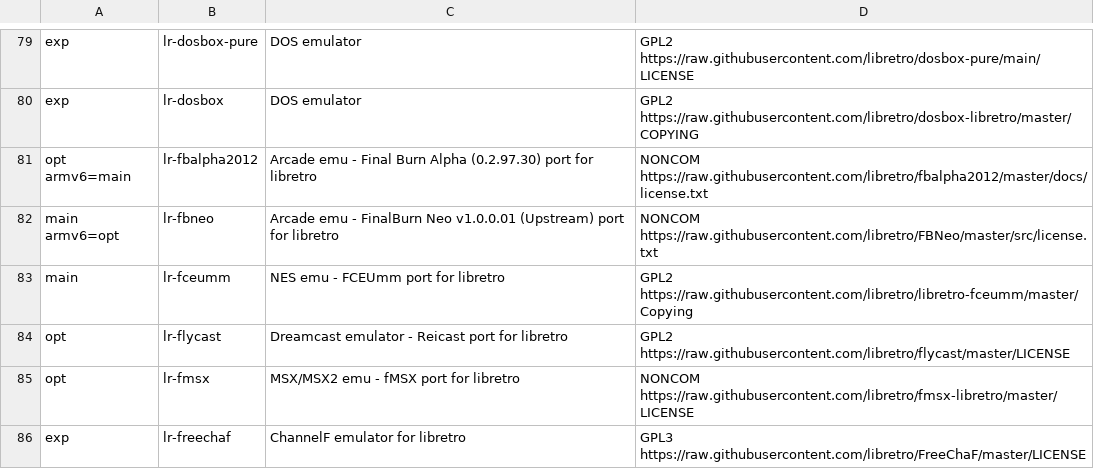
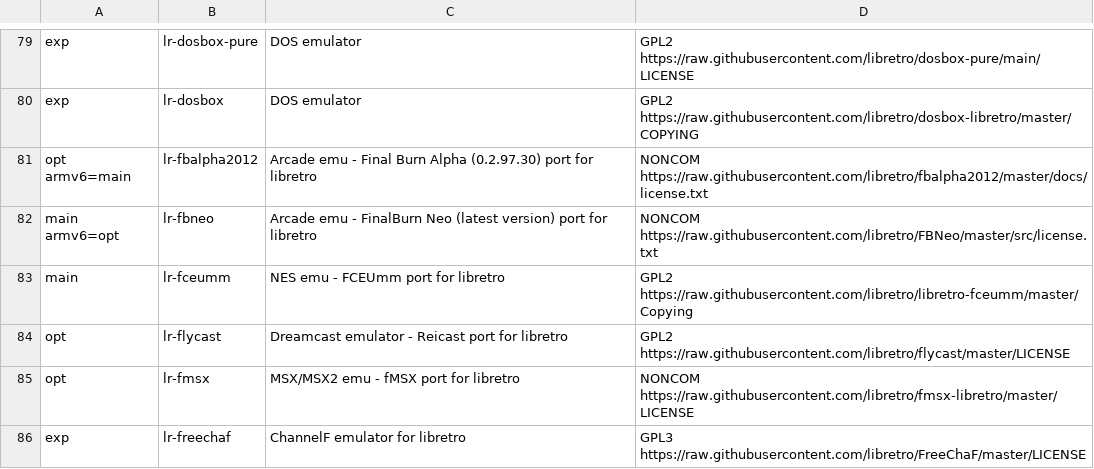
Before and after one commit to mmatyas/retropie-pkglicences, a CSV file: packages.csv, drawn as a sheet; only a part is shown, gaps mark what is left out.

```diff
--- a/packages.csv
+++ b/packages.csv
@@ -81,3 +81,3 @@ exp;lr-dosbox;DOS emulator;GPL2 https://raw.githubusercontent.com/libretro/dosbo
 opt armv6=main;lr-fbalpha2012;Arcade emu - Final Burn Alpha (0.2.97.30) port for libretro;NONCOM https://raw.githubusercontent.com/libretro/fbalpha2012/master/docs/license.txt;
-main armv6=opt;lr-fbneo;Arcade emu - FinalBurn Neo v1.0.0.01 (Upstream) port for libretro;NONCOM https://raw.githubusercontent.com/libretro/FBNeo/master/src/license.txt;
+main armv6=opt;lr-fbneo;Arcade emu - FinalBurn Neo (latest version) port for libretro;NONCOM https://raw.githubusercontent.com/libretro/FBNeo/master/src/license.txt;
 main;lr-fceumm;NES emu - FCEUmm port for libretro;GPL2 https://raw.githubusercontent.com/libretro/libretro-fceumm/master/Copying;
```
Also changed, not shown: 1 other file.
